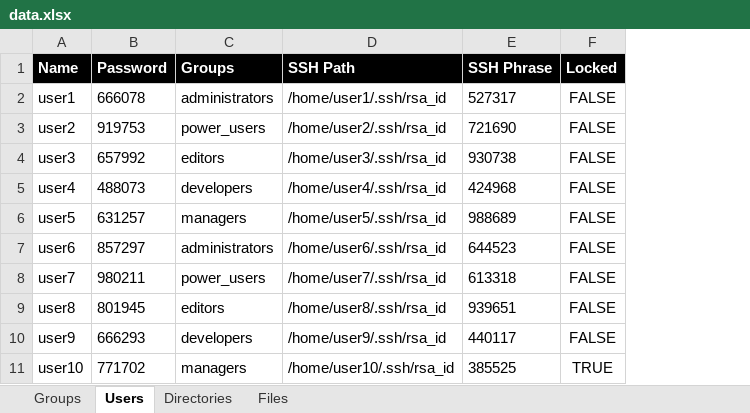
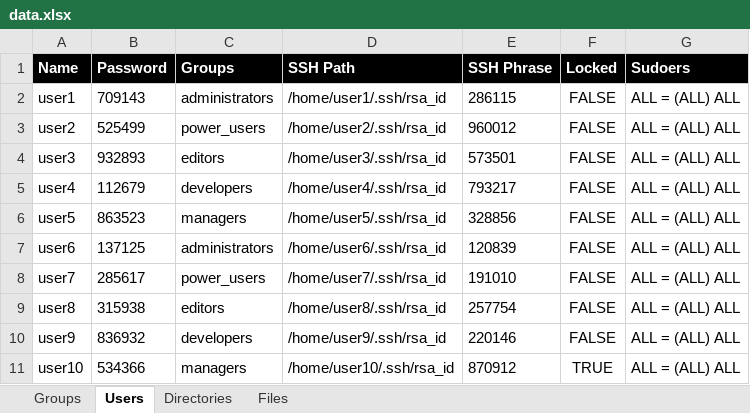
Before and after one commit to lxgreen/BUGS4NIX, an Excel workbook: UnixautomationDataGenerator/data.xlsx, sheet Users, drawn as a sheet; values as stored, in another font and other column widths than the file's, no borders; charts and pictures and conditional formats not drawn; the diff names each change by its address in the sheet, - before the commit and + after, or states it on an @@ line.

Commit message:
excel column access optimization; sudoers added to user data

```diff
--- a/UnixautomationDataGenerator/data.xlsx (sheet Users)
+++ b/UnixautomationDataGenerator/data.xlsx (sheet Users)
+column G (Sudoers), rows 2-11: all ALL = (ALL) ALL
-B2 (Password): 666078
+B2 (Password): 709143
-E2 (SSH Phrase): 527317
+E2 (SSH Phrase): 286115
-B3 (Password): 919753
+B3 (Password): 525499
-E3 (SSH Phrase): 721690
+E3 (SSH Phrase): 960012
-B4 (Password): 657992
+B4 (Password): 932893
-E4 (SSH Phrase): 930738
+E4 (SSH Phrase): 573501
-B5 (Password): 488073
+B5 (Password): 112679
-E5 (SSH Phrase): 424968
+E5 (SSH Phrase): 793217
-B6 (Password): 631257
+B6 (Password): 863523
-E6 (SSH Phrase): 988689
+E6 (SSH Phrase): 328856
-B7 (Password): 857297
+B7 (Password): 137125
-E7 (SSH Phrase): 644523
+E7 (SSH Phrase): 120839
-B8 (Password): 980211
+B8 (Password): 285617
-E8 (SSH Phrase): 613318
+E8 (SSH Phrase): 191010
-B9 (Password): 801945
+B9 (Password): 315938
-E9 (SSH Phrase): 939651
+E9 (SSH Phrase): 257754
-B10 (Password): 666293
+B10 (Password): 836932
-E10 (SSH Phrase): 440117
+E10 (SSH Phrase): 220146
-B11 (Password): 771702
+B11 (Password): 534366
-E11 (SSH Phrase): 385525
+E11 (SSH Phrase): 870912
```
Also changed, not shown: sheet Files, sheet Directories, 5 other files.
